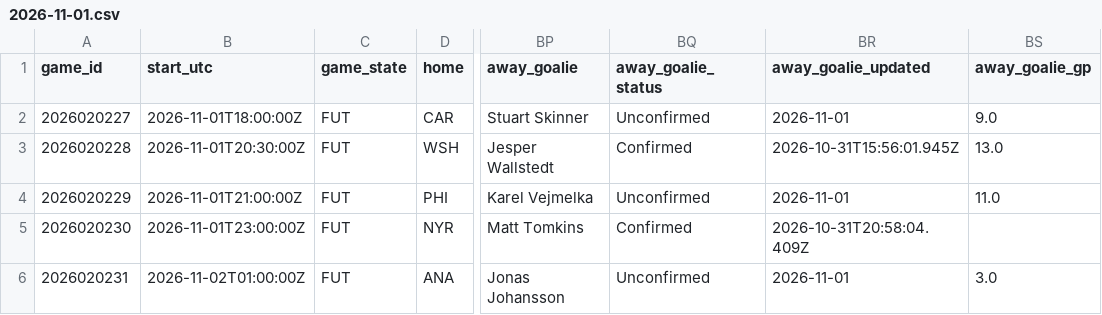
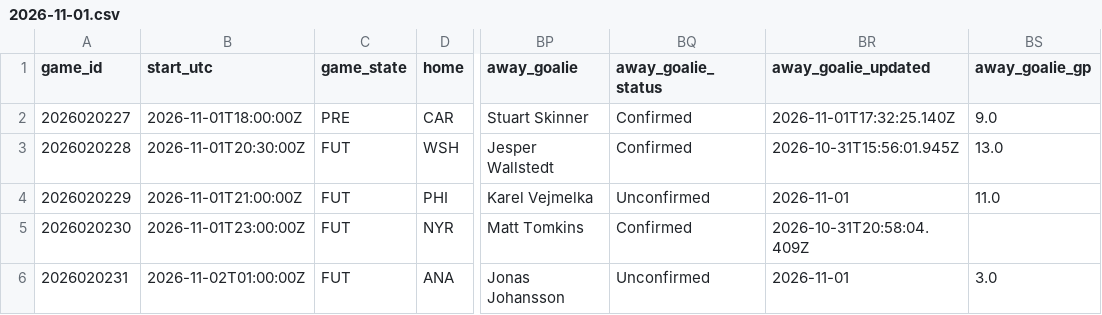
Before and after one commit to qtc8m722n9-dot/nhl-bettings-pipeline, a CSV file: data/slates/2026-11-01.csv, drawn as a sheet; only a part is shown, gaps mark what is left out; the diff names each change by its address in the sheet, - before the commit and + after, or states it on an @@ line.

```diff
--- a/data/slates/2026-11-01.csv
+++ b/data/slates/2026-11-01.csv
-C2 (game_state): FUT
+C2 (game_state): PRE
-BQ2 (away_goalie_status): Unconfirmed
+BQ2 (away_goalie_status): Confirmed
-BR2 (away_goalie_updated): 2026-11-01
+BR2 (away_goalie_updated): 2026-11-01T17:32:25.140Z
```
Also changed, not shown: 6 other files.
